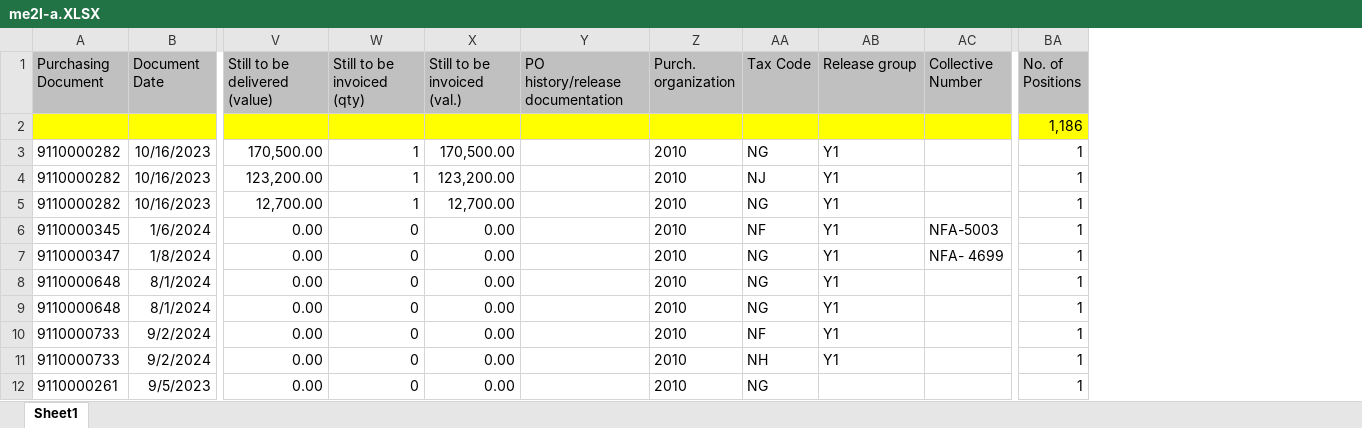
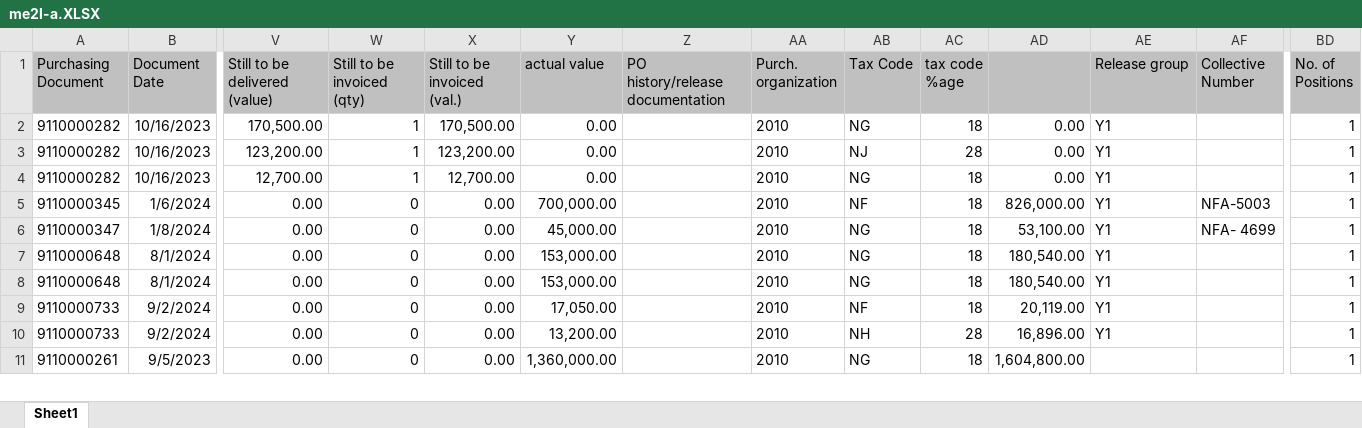
Before and after one commit to aviverma007/Sales_Dashboard, an Excel workbook: public/data/me2l-a.XLSX, sheet Sheet1, drawn as a sheet; only a part is shown, gaps mark what is left out; values as stored, in another font and other column widths than the file's, no borders; charts and pictures not drawn; removed rows and columns are numbered as before the commit, all else as after; rows hold the shown columns only; the diff names each change by its address in the sheet, - before the commit and + after, or states it on an @@ line.

```diff
--- a/public/data/me2l-a.XLSX (sheet Sheet1)
+++ b/public/data/me2l-a.XLSX (sheet Sheet1)
+column Y (actual value), rows 2-11: 0.00 | 0.00 | 0.00 | 700,000.00 | 45,000.00 | 153,000.00 | 153,000.00 | 17,050.00 | 13,200.00 | 1,360,000.00
+column AC (tax code %age), rows 2-11: 18 | 28 | 18 | 18 | 18 | 18 | 18 | 18 | 28 | 18
+column AD, rows 2-11: 0.00 | 0.00 | 0.00 | 826,000.00 | 53,100.00 | 180,540.00 | 180,540.00 | 20,119.00 | 16,896.00 | 1,604,800.00
-row 2:  |  |  |  |  |  |  |  |  |  | 1,186
```
Also changed, not shown: charts or pictures, public/data/me2l-q.XLSX, 1 other file.
